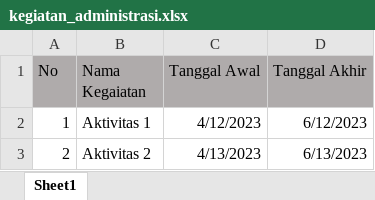
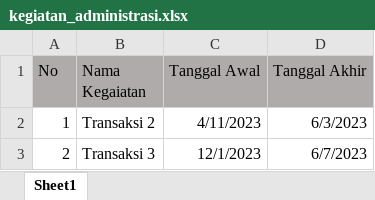
Before and after one commit to paseksusena/monalisa-bps, an Excel workbook: public/DatakegiatanAdministrasi/kegiatan_administrasi.xlsx, sheet Sheet1, drawn as a sheet; values as stored, in another font and other column widths than the file's, no borders; the diff names each change by its address in the sheet, - before the commit and + after, or states it on an @@ line.

Commit message:
Fitur Administrasi (Error Belum Fix)

```diff
--- a/public/DatakegiatanAdministrasi/kegiatan_administrasi.xlsx (sheet Sheet1)
+++ b/public/DatakegiatanAdministrasi/kegiatan_administrasi.xlsx (sheet Sheet1)
-B2 (Nama Kegaiatan): Aktivitas 1
+B2 (Nama Kegaiatan): Transaksi 2
-C2 (Tanggal Awal): 4/12/2023
+C2 (Tanggal Awal): 4/11/2023
-D2 (Tanggal Akhir): 6/12/2023
+D2 (Tanggal Akhir): 6/3/2023
-B3 (Nama Kegaiatan): Aktivitas 2
+B3 (Nama Kegaiatan): Transaksi 3
-C3 (Tanggal Awal): 4/13/2023
+C3 (Tanggal Awal): 12/1/2023
-D3 (Tanggal Akhir): 6/13/2023
+D3 (Tanggal Akhir): 6/7/2023
```
Also changed, not shown: public/DataFile/administrasi_file.xlsx, 25 other files.
